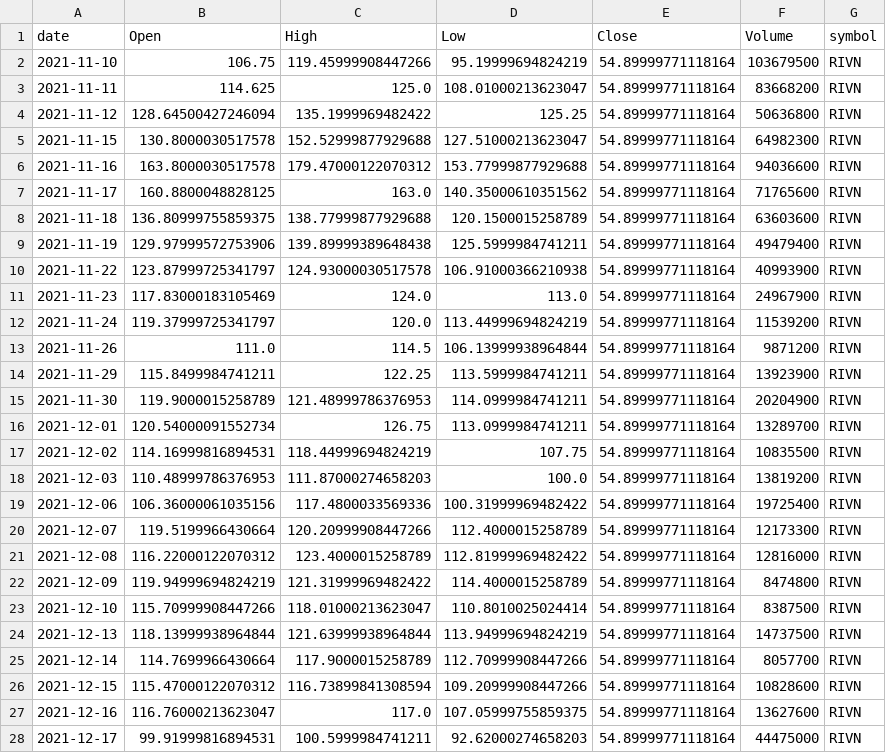
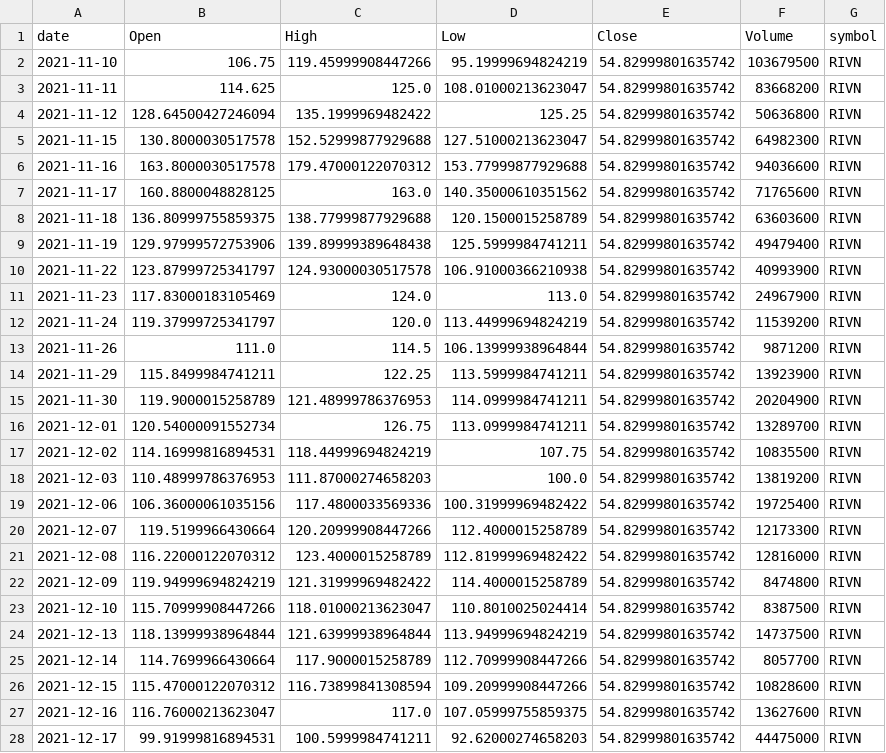
Before and after one commit to jauresfranck/pipeline_donnes-collectes_nettoye, a CSV file: data/RIVN.csv, drawn as a sheet; only a part is shown; the diff covers the shown part only.

```diff
--- a/data/RIVN.csv
+++ b/data/RIVN.csv
@@ -1,28 +1,28 @@
 date,Open,High,Low,Close,Volume,symbol
-2021-11-10,106.75,119.45999908447266,95.19999694824219,54.89999771118164,103679500,RIVN
-2021-11-11,114.625,125.0,108.01000213623047,54.89999771118164,83668200,RIVN
-2021-11-12,128.64500427246094,135.1999969482422,125.25,54.89999771118164,50636800,RIVN
-2021-11-15,130.8000030517578,152.52999877929688,127.51000213623047,54.89999771118164,64982300,RIVN
-2021-11-16,163.8000030517578,179.47000122070312,153.77999877929688,54.89999771118164,94036600,RIVN
-2021-11-17,160.8800048828125,163.0,140.35000610351562,54.89999771118164,71765600,RIVN
-2021-11-18,136.80999755859375,138.77999877929688,120.1500015258789,54.89999771118164,63603600,RIVN
-2021-11-19,129.97999572753906,139.89999389648438,125.5999984741211,54.89999771118164,49479400,RIVN
-2021-11-22,123.87999725341797,124.93000030517578,106.91000366210938,54.89999771118164,40993900,RIVN
-2021-11-23,117.83000183105469,124.0,113.0,54.89999771118164,24967900,RIVN
-2021-11-24,119.37999725341797,120.0,113.44999694824219,54.89999771118164,11539200,RIVN
-2021-11-26,111.0,114.5,106.13999938964844,54.89999771118164,9871200,RIVN
-2021-11-29,115.8499984741211,122.25,113.5999984741211,54.89999771118164,13923900,RIVN
-2021-11-30,119.9000015258789,121.48999786376953,114.0999984741211,54.89999771118164,20204900,RIVN
-2021-12-01,120.54000091552734,126.75,113.0999984741211,54.89999771118164,13289700,RIVN
-2021-12-02,114.16999816894531,118.44999694824219,107.75,54.89999771118164,10835500,RIVN
-2021-12-03,110.48999786376953,111.87000274658203,100.0,54.89999771118164,13819200,RIVN
-2021-12-06,106.36000061035156,117.4800033569336,100.31999969482422,54.89999771118164,19725400,RIVN
-2021-12-07,119.5199966430664,120.20999908447266,112.4000015258789,54.89999771118164,12173300,RIVN
-2021-12-08,116.22000122070312,123.4000015258789,112.81999969482422,54.89999771118164,12816000,RIVN
-2021-12-09,119.94999694824219,121.31999969482422,114.4000015258789,54.89999771118164,8474800,RIVN
-2021-12-10,115.70999908447266,118.01000213623047,110.8010025024414,54.89999771118164,8387500,RIVN
-2021-12-13,118.13999938964844,121.63999938964844,113.94999694824219,54.89999771118164,14737500,RIVN
-2021-12-14,114.7699966430664,117.9000015258789,112.70999908447266,54.89999771118164,8057700,RIVN
-2021-12-15,115.47000122070312,116.73899841308594,109.20999908447266,54.89999771118164,10828600,RIVN
-2021-12-16,116.76000213623047,117.0,107.05999755859375,54.89999771118164,13627600,RIVN
-2021-12-17,99.91999816894531,100.5999984741211,92.62000274658203,54.89999771118164,44475000,RIVN
+2021-11-10,106.75,119.45999908447266,95.19999694824219,54.82999801635742,103679500,RIVN
+2021-11-11,114.625,125.0,108.01000213623047,54.82999801635742,83668200,RIVN
+2021-11-12,128.64500427246094,135.1999969482422,125.25,54.82999801635742,50636800,RIVN
+2021-11-15,130.8000030517578,152.52999877929688,127.51000213623047,54.82999801635742,64982300,RIVN
+2021-11-16,163.8000030517578,179.47000122070312,153.77999877929688,54.82999801635742,94036600,RIVN
+2021-11-17,160.8800048828125,163.0,140.35000610351562,54.82999801635742,71765600,RIVN
+2021-11-18,136.80999755859375,138.77999877929688,120.1500015258789,54.82999801635742,63603600,RIVN
+2021-11-19,129.97999572753906,139.89999389648438,125.5999984741211,54.82999801635742,49479400,RIVN
+2021-11-22,123.87999725341797,124.93000030517578,106.91000366210938,54.82999801635742,40993900,RIVN
+2021-11-23,117.83000183105469,124.0,113.0,54.82999801635742,24967900,RIVN
+2021-11-24,119.37999725341797,120.0,113.44999694824219,54.82999801635742,11539200,RIVN
+2021-11-26,111.0,114.5,106.13999938964844,54.82999801635742,9871200,RIVN
+2021-11-29,115.8499984741211,122.25,113.5999984741211,54.82999801635742,13923900,RIVN
+2021-11-30,119.9000015258789,121.48999786376953,114.0999984741211,54.82999801635742,20204900,RIVN
+2021-12-01,120.54000091552734,126.75,113.0999984741211,54.82999801635742,13289700,RIVN
+2021-12-02,114.16999816894531,118.44999694824219,107.75,54.82999801635742,10835500,RIVN
+2021-12-03,110.48999786376953,111.87000274658203,100.0,54.82999801635742,13819200,RIVN
+2021-12-06,106.36000061035156,117.4800033569336,100.31999969482422,54.82999801635742,19725400,RIVN
+2021-12-07,119.5199966430664,120.20999908447266,112.4000015258789,54.82999801635742,12173300,RIVN
+2021-12-08,116.22000122070312,123.4000015258789,112.81999969482422,54.82999801635742,12816000,RIVN
+2021-12-09,119.94999694824219,121.31999969482422,114.4000015258789,54.82999801635742,8474800,RIVN
+2021-12-10,115.70999908447266,118.01000213623047,110.8010025024414,54.82999801635742,8387500,RIVN
+2021-12-13,118.13999938964844,121.63999938964844,113.94999694824219,54.82999801635742,14737500,RIVN
+2021-12-14,114.7699966430664,117.9000015258789,112.70999908447266,54.82999801635742,8057700,RIVN
+2021-12-15,115.47000122070312,116.73899841308594,109.20999908447266,54.82999801635742,10828600,RIVN
+2021-12-16,116.76000213623047,117.0,107.05999755859375,54.82999801635742,13627600,RIVN
+2021-12-17,99.91999816894531,100.5999984741211,92.62000274658203,54.82999801635742,44475000,RIVN
```
Also changed, not shown: 1 added row and 52 edited cells elsewhere in this file, data/LCID.csv, data/SHOP.csv, 28 other files.
